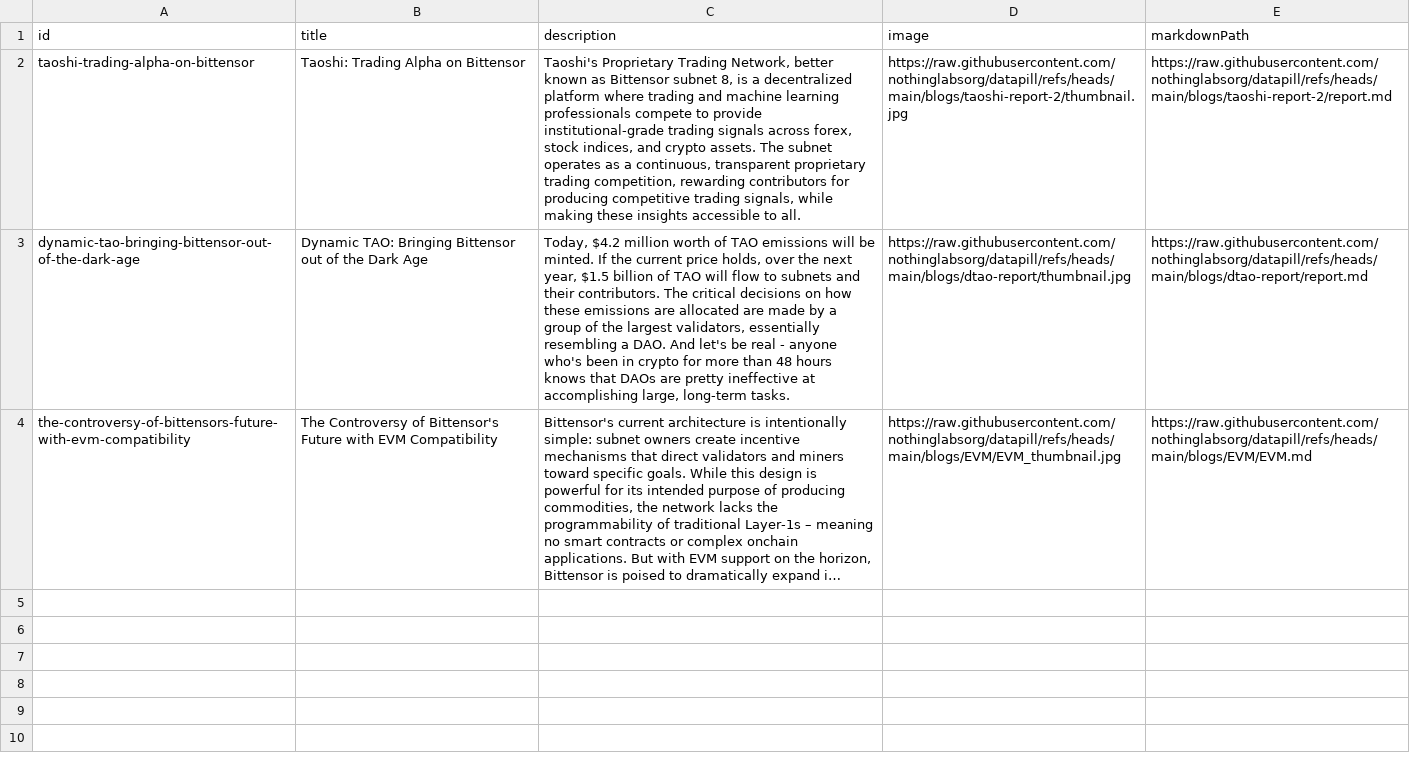
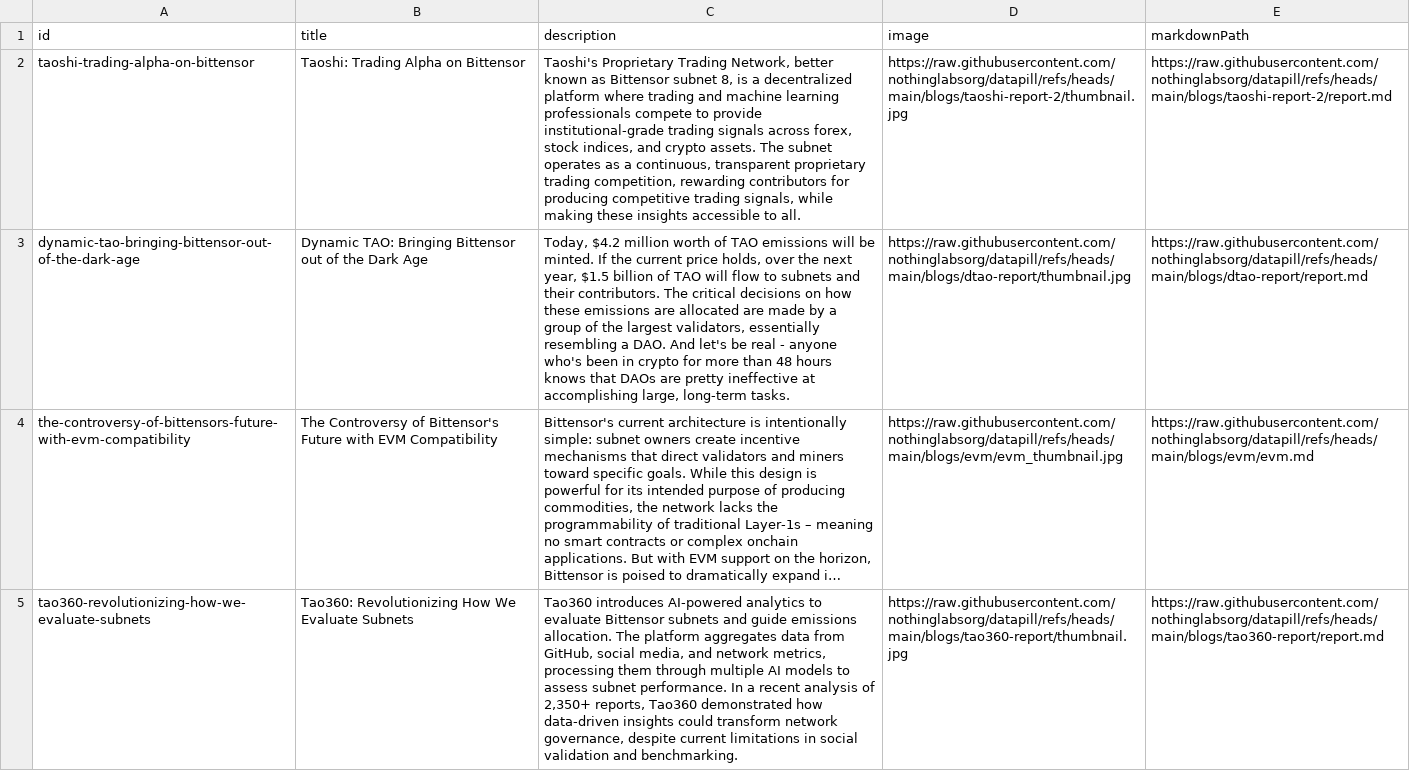
Before and after one commit to nothinglabsorg/datapill, a CSV file: prod/blogs.csv, drawn as a sheet; long unchanged cells end in …; the diff names each change by its address in the sheet, - before the commit and + after, or states it on an @@ line.

Commit message:
blogs.csv updated with tao360 paths

```diff
--- a/prod/blogs.csv
+++ b/prod/blogs.csv
-D4 (image): https://raw.githubusercontent.com/nothinglabsorg/datapill/refs/heads/main/blogs/EVM/EVM_thumbnail.jpg
+D4 (image): https://raw.githubusercontent.com/nothinglabsorg/datapill/refs/heads/main/blogs/evm/evm_thumbnail.jpg
-E4 (markdownPath): https://raw.githubusercontent.com/nothinglabsorg/datapill/refs/heads/main/blogs/EVM/EVM.md
+E4 (markdownPath): https://raw.githubusercontent.com/nothinglabsorg/datapill/refs/heads/main/blogs/evm/evm.md
+row 5: tao360-revolutionizing-how-we-evaluate-subnets | Tao360: Revolutionizing How We Evaluate Subnets | Tao360 introduces AI-powered analytics to evaluate Bittensor subnets and guide emissions allocation. The platform aggregates data from GitHub, social media, and network metrics, processing them through multiple AI models to assess subnet performance. In a recent analysis of 2,350+ reports, Tao360 demonstrated how data-driven insights could transform network governance, despite current limitations in social validation and benchmarking. | https://raw.githubusercontent.com/nothinglabsorg/datapill/refs/heads/main/blogs/tao360-report/thumbnail.jpg | https://raw.githubusercontent.com/nothinglabsorg/datapill/refs/heads/main/blogs/tao360-report/report.md
```
Also changed, not shown: staging/blogs.csv.
